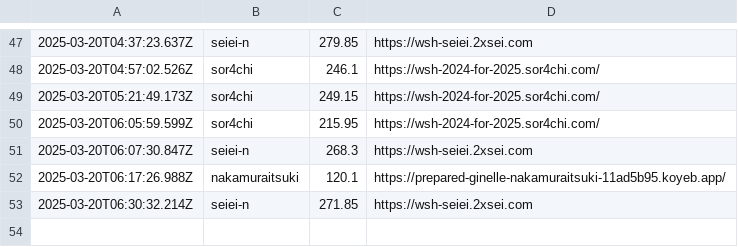
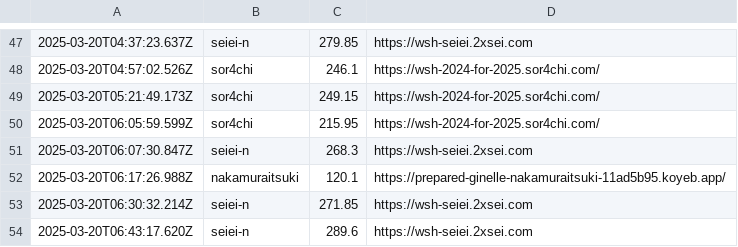
Before and after one commit to saitamau-maximum/web-speed-hackathon-2024-scoring-tool-for-2025, a CSV file: log.csv, drawn as a sheet; only a part is shown, gaps mark what is left out; the diff names each change by its address in the sheet, - before the commit and + after, or states it on an @@ line.

```diff
--- a/log.csv
+++ b/log.csv
+row 54: 2025-03-20T06:43:17.620Z | seiei-n | 289.6 | https://wsh-seiei.2xsei.com
```
Also changed, not shown: score.csv, 1 other file.
